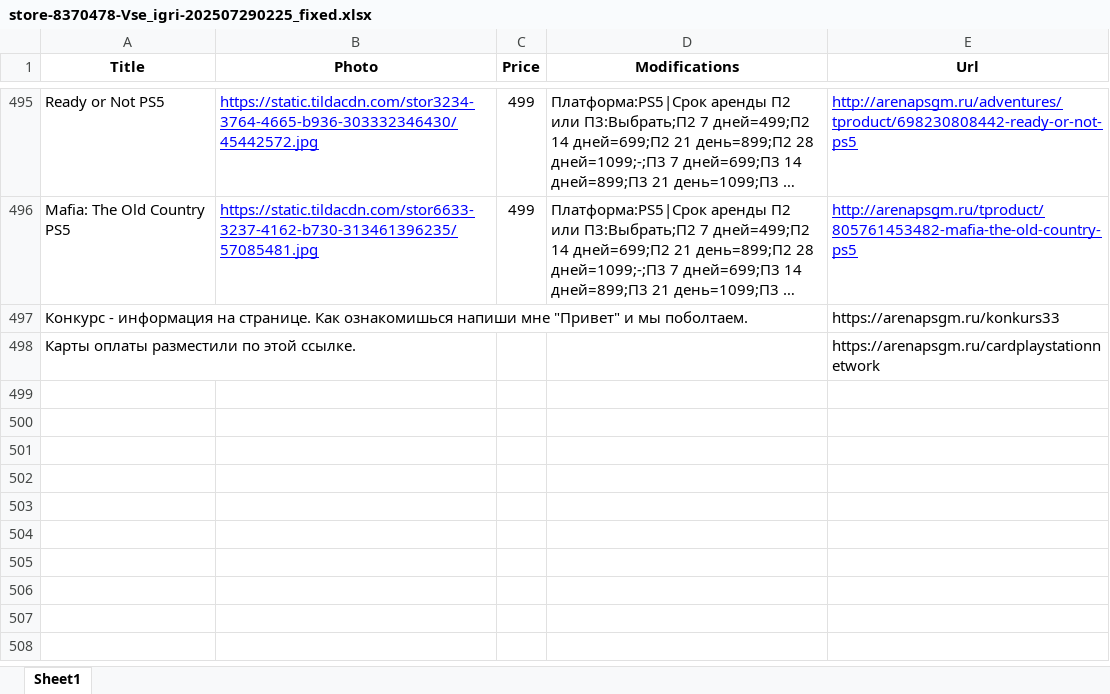
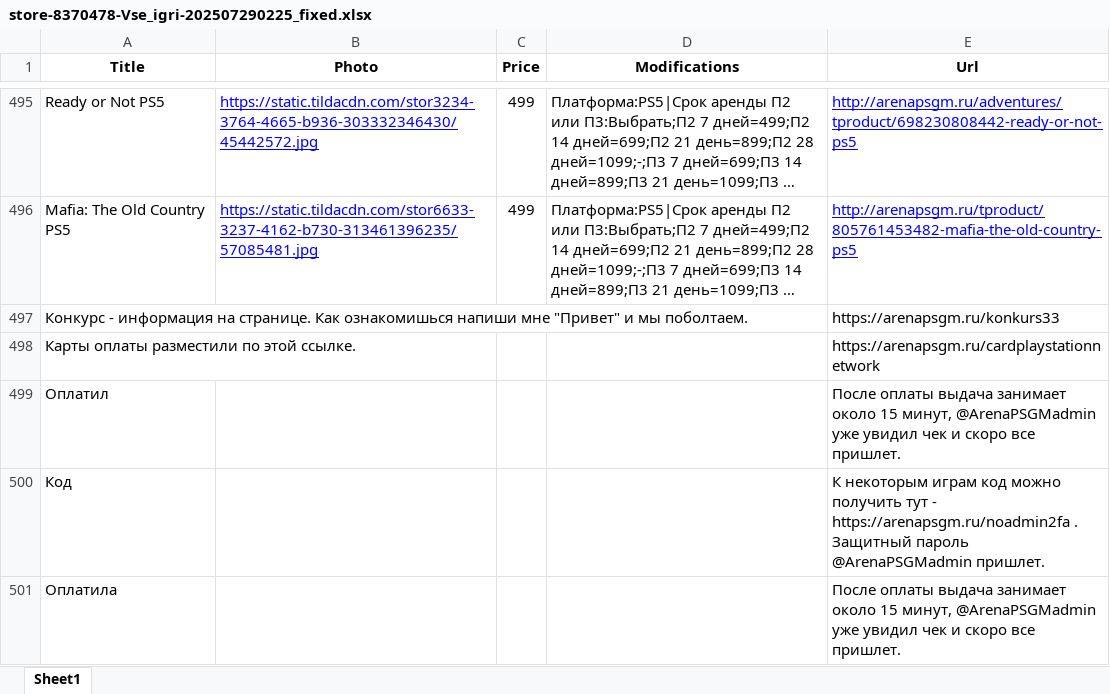
Before and after one commit to chekoli911/AGSGM_BOT, an Excel workbook: store-8370478-Vse_igri-202507290225_fixed.xlsx, sheet Sheet1, drawn as a sheet; only a part is shown, gaps mark what is left out; long unchanged cells end in …; values as stored, in another font and other column widths than the file's, no borders; the diff names each change by its address in the sheet, - before the commit and + after, or states it on an @@ line.

Commit message:
Add files via upload

```diff
--- a/store-8370478-Vse_igri-202507290225_fixed.xlsx (sheet Sheet1)
+++ b/store-8370478-Vse_igri-202507290225_fixed.xlsx (sheet Sheet1)
+row 499: Оплатил |  |  |  | После оплаты выдача занимает около 15 минут, @ArenaPSGMadmin уже увидил чек и скоро все пришлет.
+row 500: Код |  |  |  | К некоторым играм код можно получить тут - https://arenapsgm.ru/noadmin2fa . Защитный пароль @ArenaPSGMadmin пришлет.
+row 501: Оплатила |  |  |  | После оплаты выдача занимает около 15 минут, @ArenaPSGMadmin уже увидил чек и скоро все пришлет.
```
